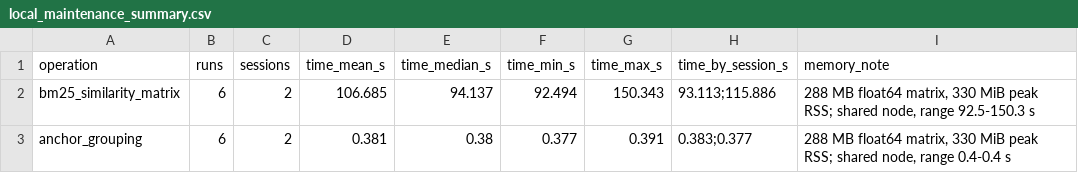
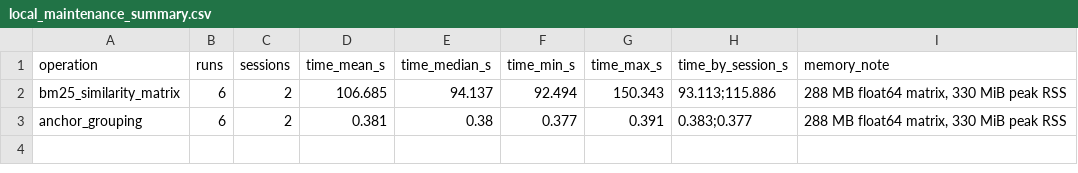
Before and after one commit to troyyxk/expevo-experiments, a CSV file: ExpEvo_release/runs/tsc_backend_overhead/results/local_maintenance_summary.csv, drawn as a sheet.

Commit message:
Fix the maintenance-median statistic and add an aggregate-only mode
- benchmark_refinement_local.py reported the median of the two session medians
  (104.5 s); it now reports the median over all six raw runs (94.137 s), while
  per-session medians stay in time_by_session_s (93.113 / 115.886 s)
- new --aggregate-only mode re-summarises results/ from the existing
  raw/local_refinement_runs.csv with no re-timing (raw CSV md5 unchanged)
- new check_consistency.py cross-checks the CSV, the LaTeX table, the prose
  paragraph and the log; 41/41 checks pass
- V.E paragraph now quotes 94.1 s and the 92.5-150.3 s range over six runs
- no timing, query latency, API cost or other result was re-measured

```diff
--- a/ExpEvo_release/runs/tsc_backend_overhead/results/local_maintenance_summary.csv
+++ b/ExpEvo_release/runs/tsc_backend_overhead/results/local_maintenance_summary.csv
@@ -1,3 +1,3 @@
 operation,runs,sessions,time_mean_s,time_median_s,time_min_s,time_max_s,time_by_session_s,memory_note
-bm25_similarity_matrix,6,2,106.685,94.137,92.494,150.343,93.113;115.886,"288 MB float64 matrix, 330 MiB peak RSS; shared node, range 92.5-150.3 s"
-anchor_grouping,6,2,0.381,0.38,0.377,0.391,0.383;0.377,"288 MB float64 matrix, 330 MiB peak RSS; shared node, range 0.4-0.4 s"
+bm25_similarity_matrix,6,2,106.685,94.137,92.494,150.343,93.113;115.886,"288 MB float64 matrix, 330 MiB peak RSS"
+anchor_grouping,6,2,0.381,0.38,0.377,0.391,0.383;0.377,"288 MB float64 matrix, 330 MiB peak RSS"
```
Also changed, not shown: deliverables/local_maintenance_summary.csv, runs/tsc_backend_overhead/results/local_maintenance_summary.csv, 10 other files.
